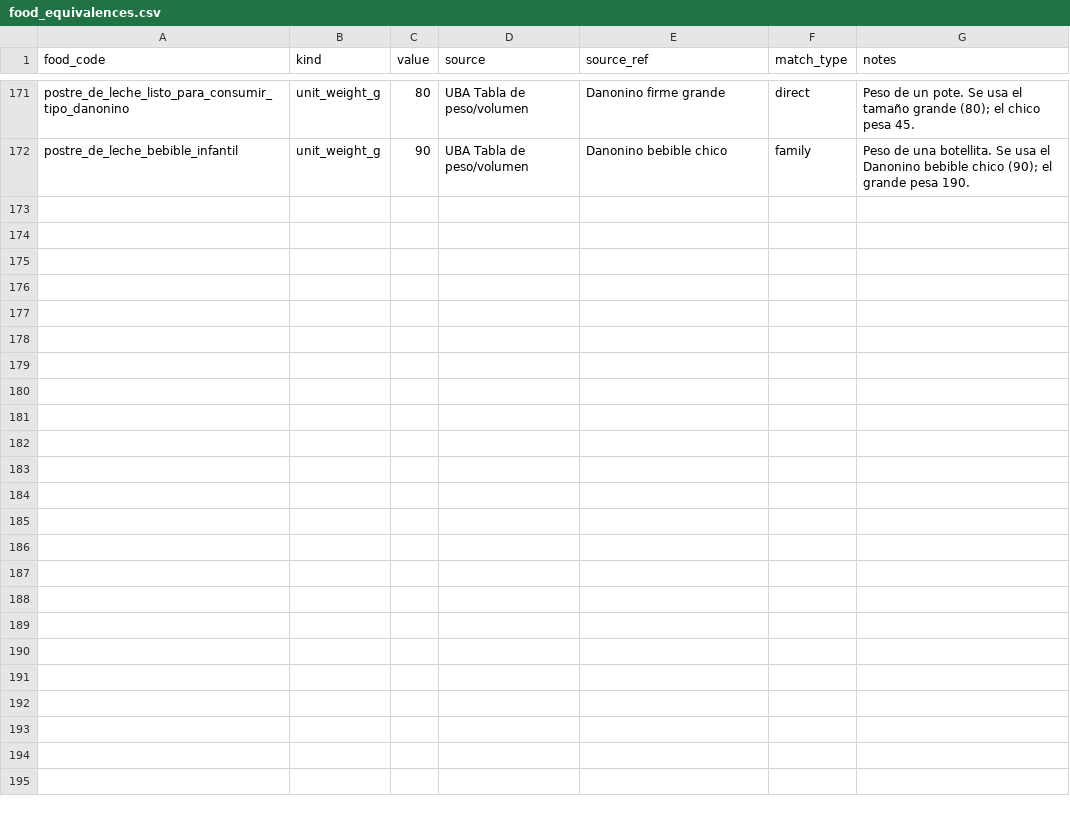
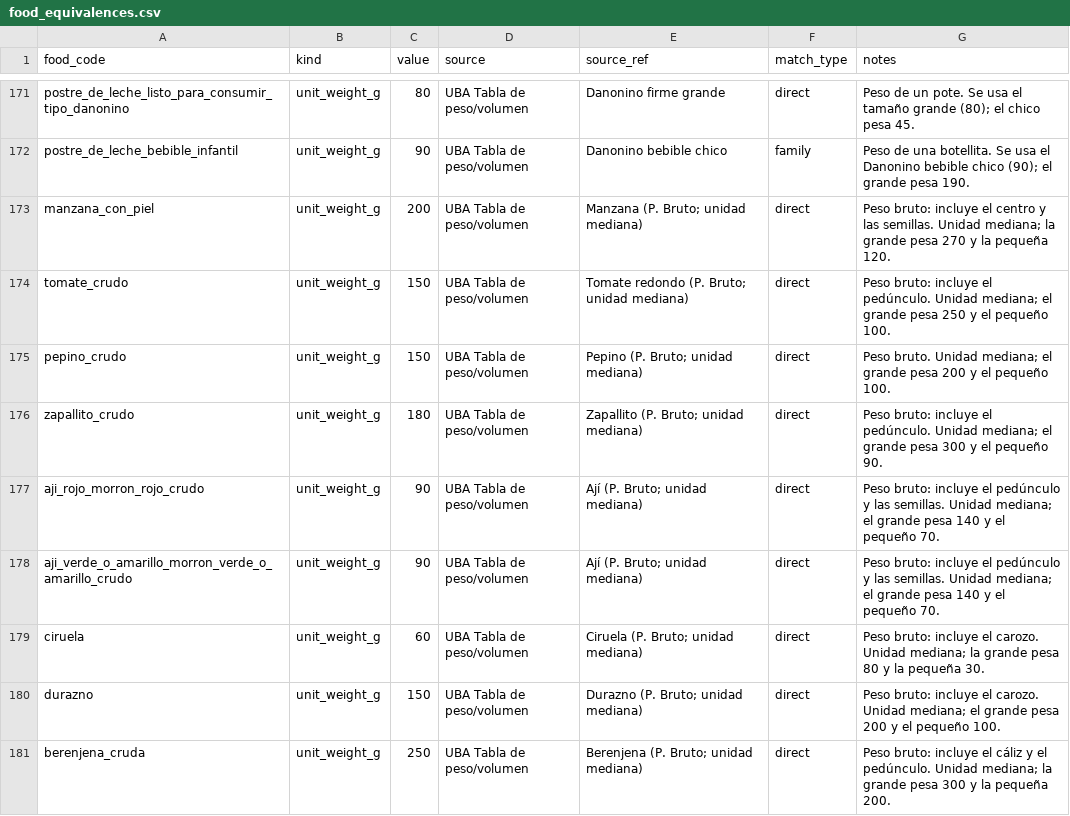
Before and after one commit to IngenieriaParaLaAlimentacion/backend, a CSV file: app/reference_data/food_equivalences.csv, drawn as a sheet; only a part is shown, gaps mark what is left out.

Commit message:
feat: add unit weight data for fruits and vegetables  that lose little weight from gross to not

```diff
--- a/app/reference_data/food_equivalences.csv
+++ b/app/reference_data/food_equivalences.csv
@@ -172 +172,10 @@ postre_de_leche_listo_para_consumir_tipo_danonino,unit_weight_g,80,UBA Tabla de
 postre_de_leche_bebible_infantil,unit_weight_g,90,UBA Tabla de peso/volumen,Danonino bebible chico,family,"Peso de una botellita. Se usa el Danonino bebible chico (90); el grande pesa 190."
+manzana_con_piel,unit_weight_g,200,UBA Tabla de peso/volumen,Manzana (P. Bruto; unidad mediana),direct,"Peso bruto: incluye el centro y las semillas. Unidad mediana; la grande pesa 270 y la pequeña 120."
+tomate_crudo,unit_weight_g,150,UBA Tabla de peso/volumen,Tomate redondo (P. Bruto; unidad mediana),direct,"Peso bruto: incluye el pedúnculo. Unidad mediana; el grande pesa 250 y el pequeño 100."
+pepino_crudo,unit_weight_g,150,UBA Tabla de peso/volumen,Pepino (P. Bruto; unidad mediana),direct,"Peso bruto. Unidad mediana; el grande pesa 200 y el pequeño 100."
+zapallito_crudo,unit_weight_g,180,UBA Tabla de peso/volumen,Zapallito (P. Bruto; unidad mediana),direct,"Peso bruto: incluye el pedúnculo. Unidad mediana; el grande pesa 300 y el pequeño 90."
+aji_rojo_morron_rojo_crudo,unit_weight_g,90,UBA Tabla de peso/volumen,Ají (P. Bruto; unidad mediana),direct,"Peso bruto: incluye el pedúnculo y las semillas. Unidad mediana; el grande pesa 140 y el pequeño 70."
+aji_verde_o_amarillo_morron_verde_o_amarillo_crudo,unit_weight_g,90,UBA Tabla de peso/volumen,Ají (P. Bruto; unidad mediana),direct,"Peso bruto: incluye el pedúnculo y las semillas. Unidad mediana; el grande pesa 140 y el pequeño 70."
+ciruela,unit_weight_g,60,UBA Tabla de peso/volumen,Ciruela (P. Bruto; unidad mediana),direct,"Peso bruto: incluye el carozo. Unidad mediana; la grande pesa 80 y la pequeña 30."
+durazno,unit_weight_g,150,UBA Tabla de peso/volumen,Durazno (P. Bruto; unidad mediana),direct,"Peso bruto: incluye el carozo. Unidad mediana; el grande pesa 200 y el pequeño 100."
+berenjena_cruda,unit_weight_g,250,UBA Tabla de peso/volumen,Berenjena (P. Bruto; unidad mediana),direct,"Peso bruto: incluye el cáliz y el pedúnculo. Unidad mediana; la grande pesa 300 y la pequeña 200."
```
Also changed, not shown: 1 other file.
